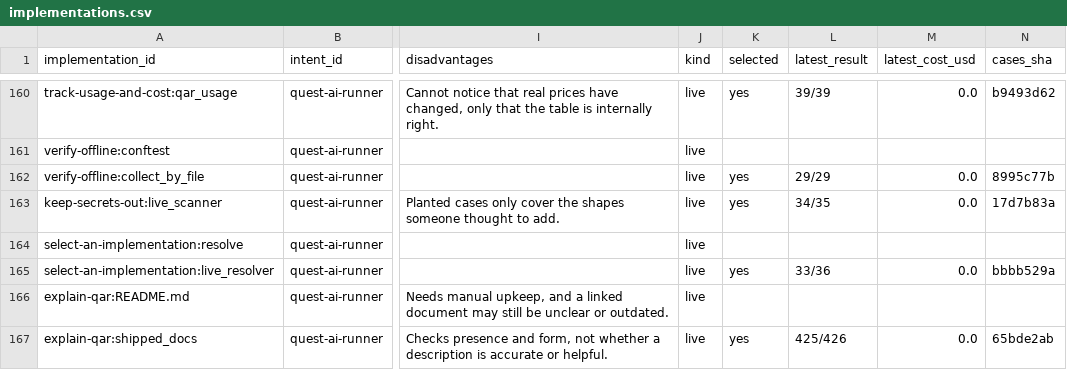
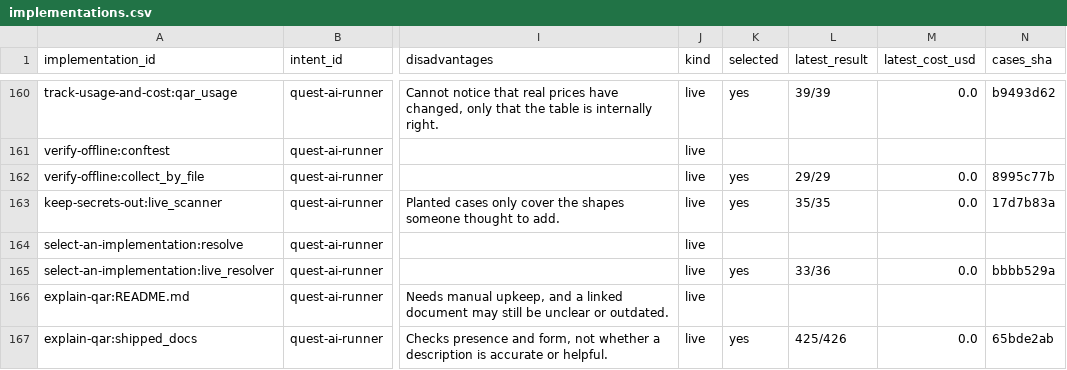
Before and after one commit to SpiritualData/quest-ai-runner, a CSV file: esoi/tracker/implementations.csv, drawn as a sheet; only a part is shown, gaps mark what is left out; the diff names each change by its address in the sheet, - before the commit and + after, or states it on an @@ line.

```diff
--- a/esoi/tracker/implementations.csv
+++ b/esoi/tracker/implementations.csv
-L163 (latest_result): 34/35
+L163 (latest_result): 35/35
```
Also changed, not shown: esoi/tracker/metrics.csv, 1 other file.
